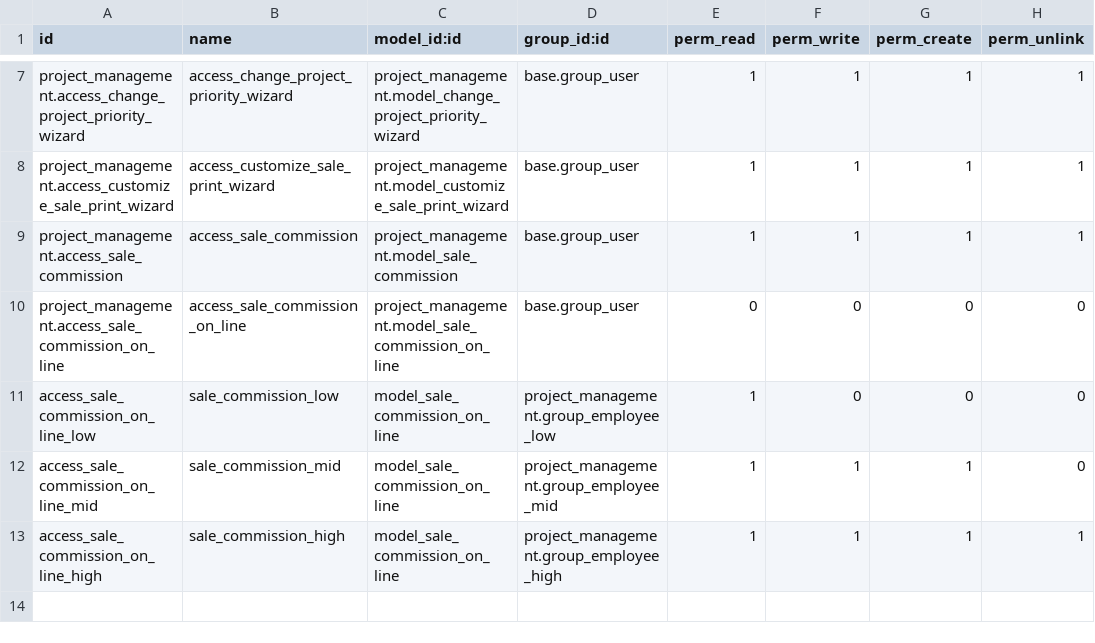
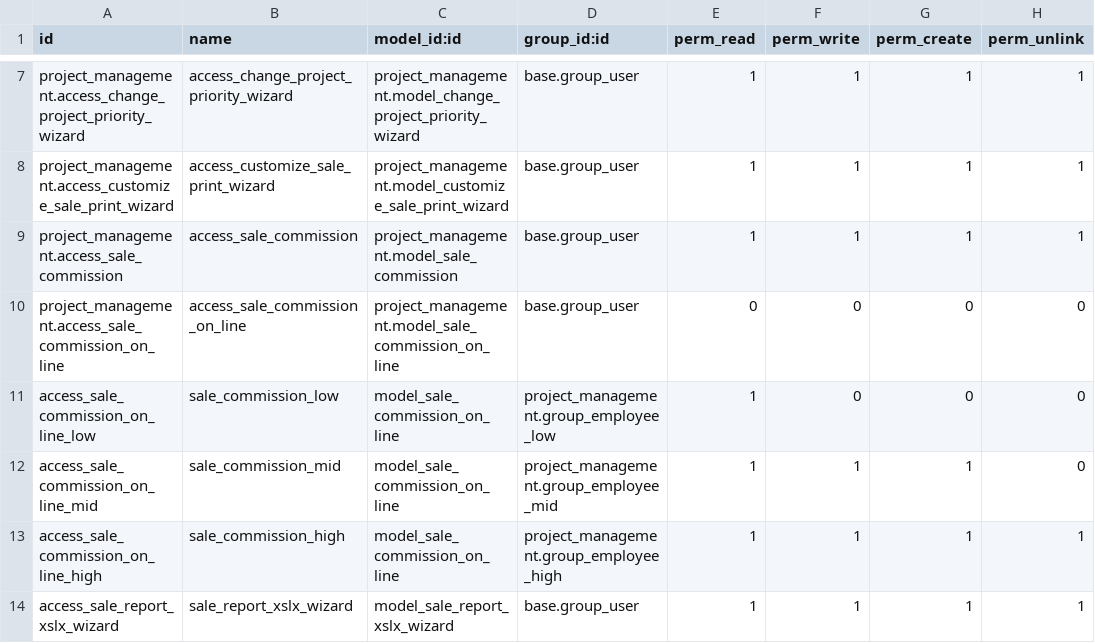
Before and after one commit to RutvikPatelBV/custom, a CSV file: project_management/security/ir.model.access.csv, drawn as a sheet; only a part is shown, gaps mark what is left out.

Commit message:
complete xslx report task add excel report which include sale and invoice report by using sale.order and account.move (17/05/2024)

```diff
--- a/project_management/security/ir.model.access.csv
+++ b/project_management/security/ir.model.access.csv
@@ -13 +13,2 @@ access_sale_commission_on_line_mid,sale_commission_mid,model_sale_commission_on_
 access_sale_commission_on_line_high,sale_commission_high,model_sale_commission_on_line,project_management.group_employee_high,1,1,1,1
+access_sale_report_xslx_wizard,sale_report_xslx_wizard,model_sale_report_xslx_wizard,base.group_user,1,1,1,1
```
Also changed, not shown: 4 other files.
